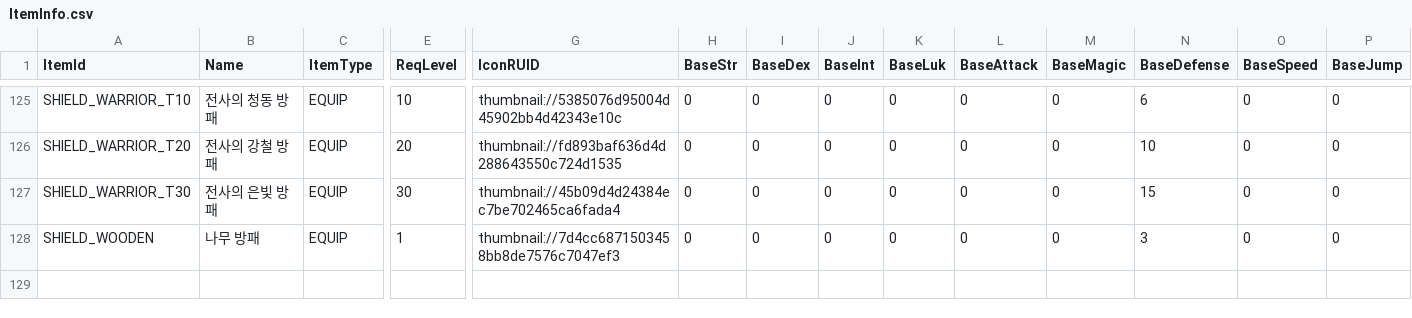
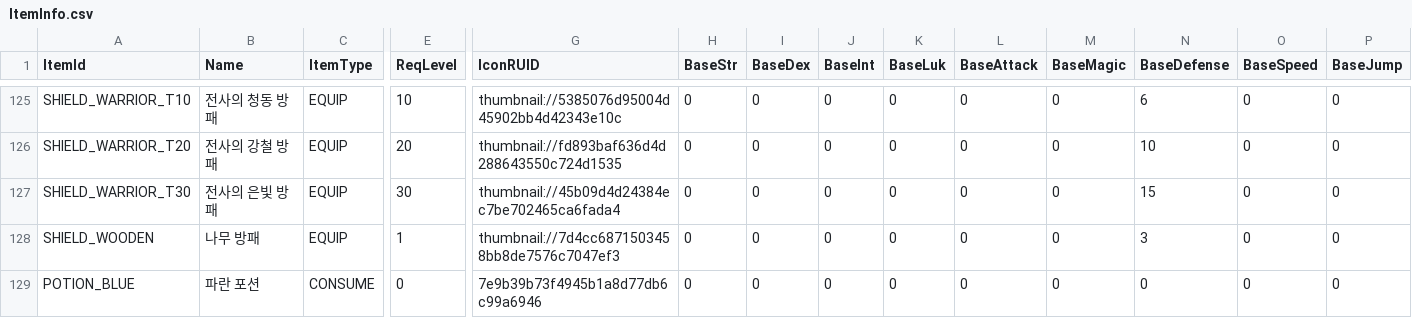
Before and after one commit to alsrn5172/villagedefense, a CSV file: RootDesk/MyDesk/ItemInfo.csv, drawn as a sheet; only a part is shown, gaps mark what is left out; rows hold the shown columns only; the diff names each change by its address in the sheet, - before the commit and + after, or states it on an @@ line.

```diff
--- a/RootDesk/MyDesk/ItemInfo.csv
+++ b/RootDesk/MyDesk/ItemInfo.csv
+row 129: POTION_BLUE | 파란 포션 | CONSUME | 0 | 7e9b39b73f4945b1a8d77db6c99a6946 | 0 | 0 | 0 | 0 | 0 | 0 | 0 | 0 | 0
```
Also changed, not shown: RootDesk/MyDesk/ConsumeInfo.csv, 11 other files.
